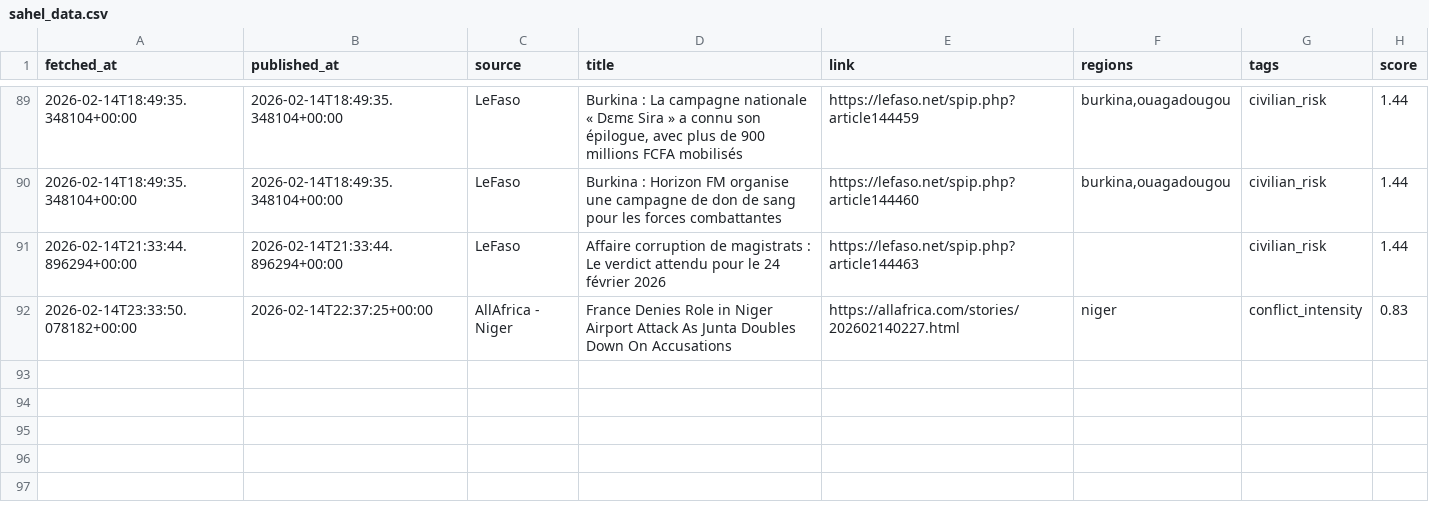
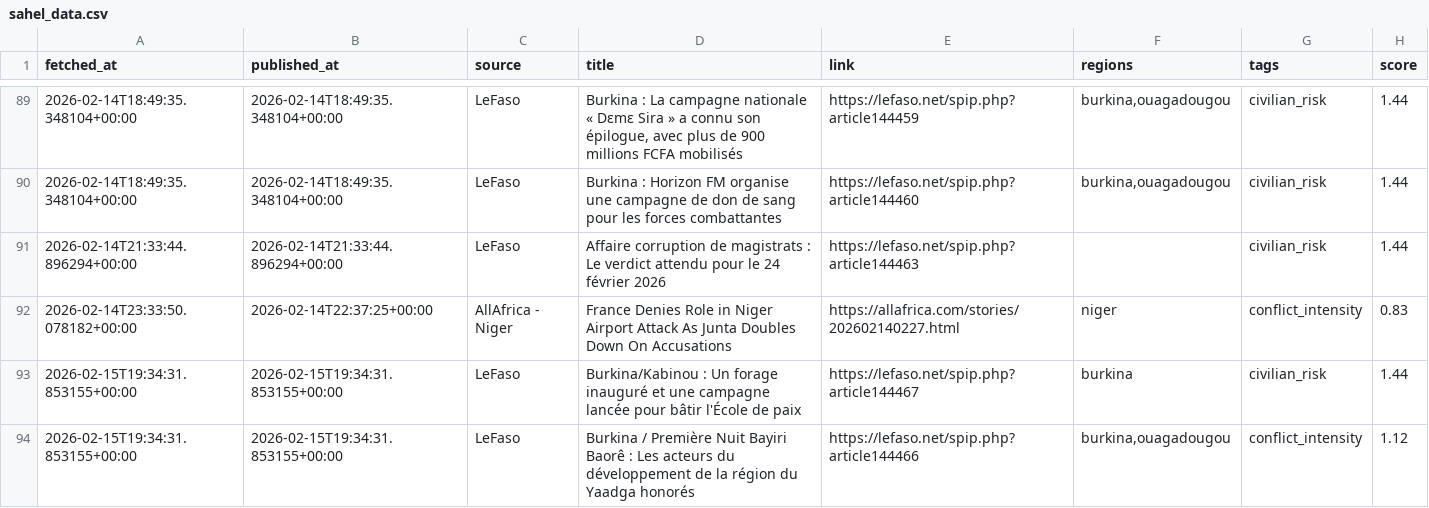
Before and after one commit to MonarchCastleTech/MonarchCastle, a CSV file: Sahel Region Threat Index (SRTI)/sahel_data.csv, drawn as a sheet; only a part is shown, gaps mark what is left out.

Commit message:
Update SRTI data

```diff
--- a/Sahel Region Threat Index (SRTI)/sahel_data.csv
+++ b/Sahel Region Threat Index (SRTI)/sahel_data.csv
@@ -92 +92,3 @@ fetched_at,published_at,source,title,link,regions,tags,score
 2026-02-14T23:33:50.078182+00:00,2026-02-14T22:37:25+00:00,AllAfrica - Niger,France Denies Role in Niger Airport Attack As Junta Doubles Down On Accusations,https://allafrica.com/stories/202602140227.html,niger,conflict_intensity,0.83
+2026-02-15T19:34:31.853155+00:00,2026-02-15T19:34:31.853155+00:00,LeFaso,Burkina/Kabinou : Un forage inauguré et une campagne lancée pour bâtir l'École de paix,https://lefaso.net/spip.php?article144467,burkina,civilian_risk,1.44
+2026-02-15T19:34:31.853155+00:00,2026-02-15T19:34:31.853155+00:00,LeFaso,Burkina / Première Nuit Bayiri Baorê : Les acteurs du développement de la région du Yaadga honorés,https://lefaso.net/spip.php?article144466,"burkina,ouagadougou",conflict_intensity,1.12
```
Also changed, not shown: 4 other files.
